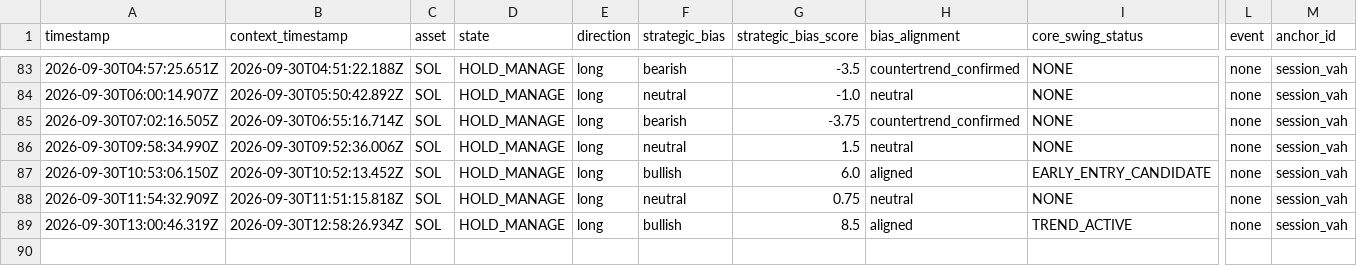
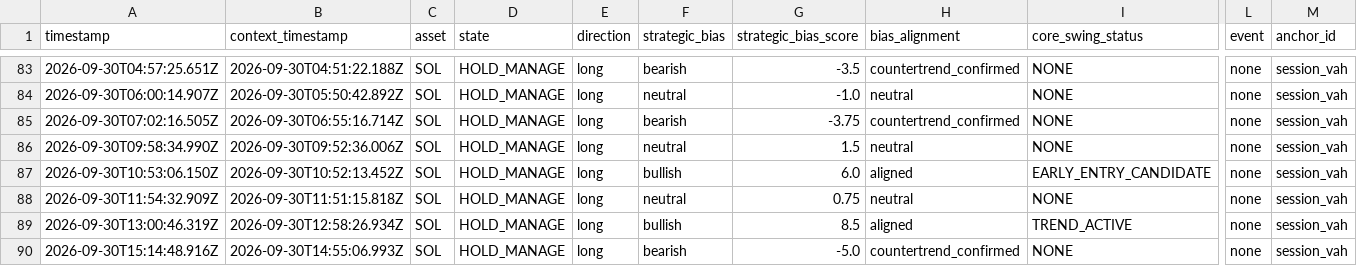
Before and after one commit to themooje412/btc-market-data-collector, a CSV file: assets/sol/execution_history.csv, drawn as a sheet; only a part is shown, gaps mark what is left out; rows hold the shown columns only; the diff names each change by its address in the sheet, - before the commit and + after, or states it on an @@ line.

```diff
--- a/assets/sol/execution_history.csv
+++ b/assets/sol/execution_history.csv
+row 90: 2026-09-30T15:14:48.916Z | 2026-09-30T14:55:06.993Z | SOL | HOLD_MANAGE | long | bearish | -5.0 | countertrend_confirmed | NONE | none | session_vah
```
Also changed, not shown: assets/eth/execution_history.csv, assets/zec/execution_history.csv, 11 other files.
